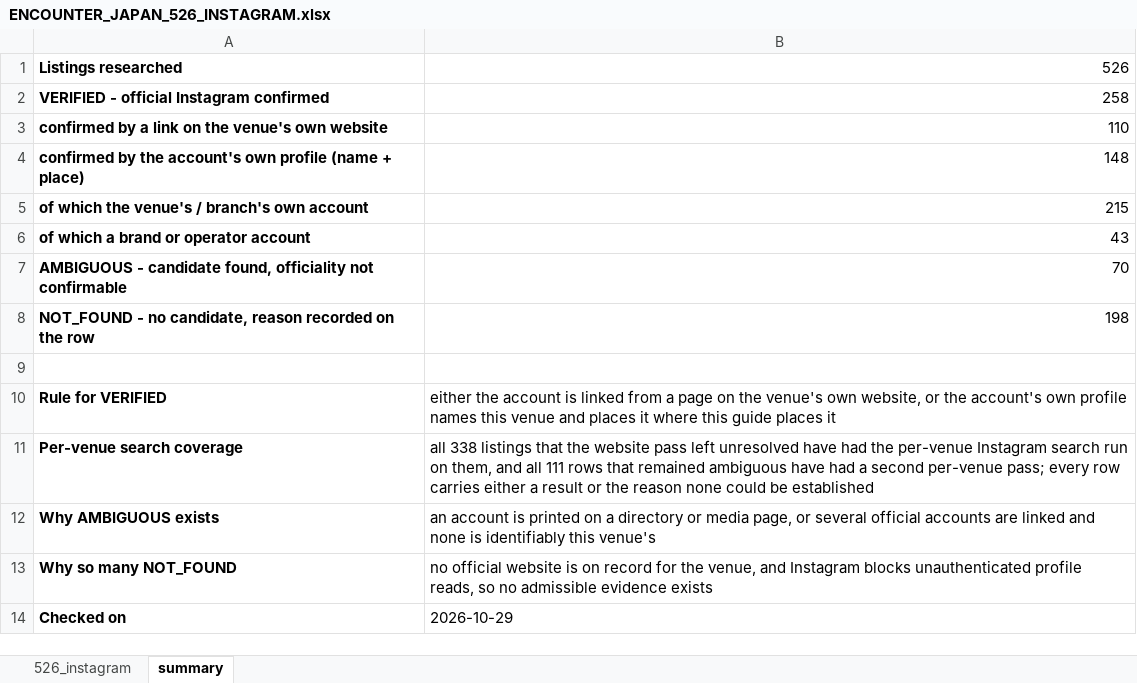
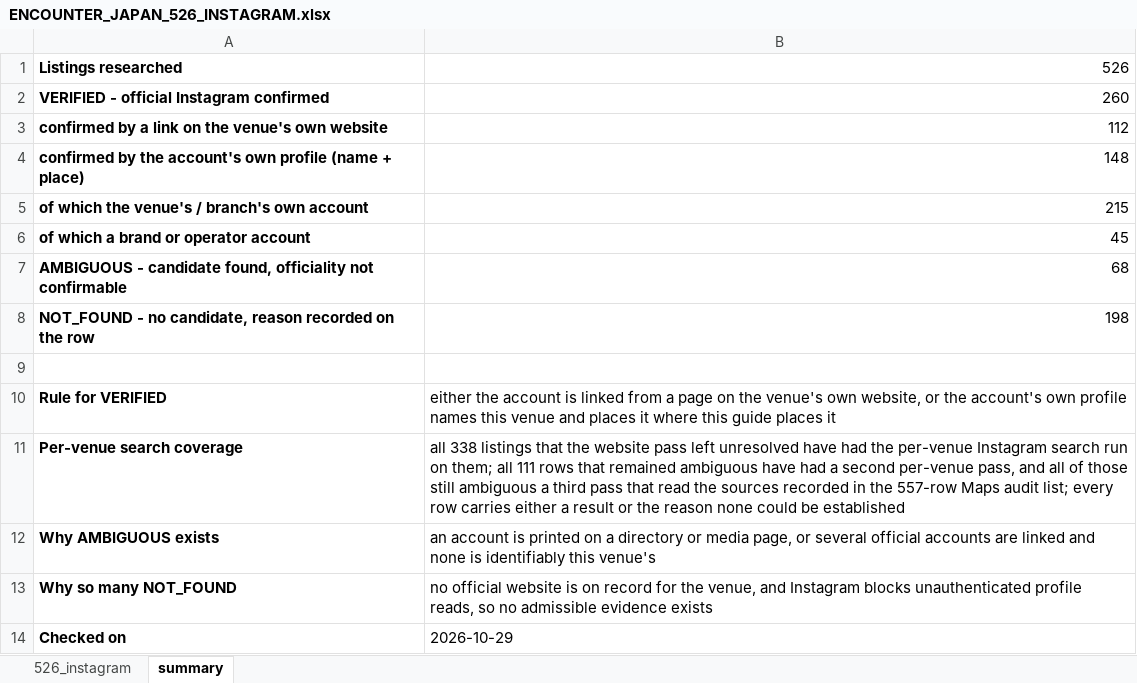
Before and after one commit to hashiramotobunko/tokyo-guide, an Excel workbook: artifacts/instagram-2026-10-29/ENCOUNTER_JAPAN_526_INSTAGRAM.xlsx, sheet summary, drawn as a sheet; values as stored, in another font and other column widths than the file's, no borders; the diff names each change by its address in the sheet, - before the commit and + after, or states it on an @@ line.

```diff
--- a/artifacts/instagram-2026-10-29/ENCOUNTER_JAPAN_526_INSTAGRAM.xlsx (sheet summary)
+++ b/artifacts/instagram-2026-10-29/ENCOUNTER_JAPAN_526_INSTAGRAM.xlsx (sheet summary)
-B2: 258
+B2: 260
-B3: 110
+B3: 112
-B6: 43
+B6: 45
-B7: 70
+B7: 68
-B11: …run on them, and all 111 rows that remained ambiguous have had a second per-venue pass; every row…
+B11: …run on them; all 111 rows that remained ambiguous have had a second per-venue pass, and all of those still ambiguous a third pass that read the sources recorded in the 557-row Maps audit list; every row…
```
Also changed, not shown: sheet 526_instagram, 11 other files.
